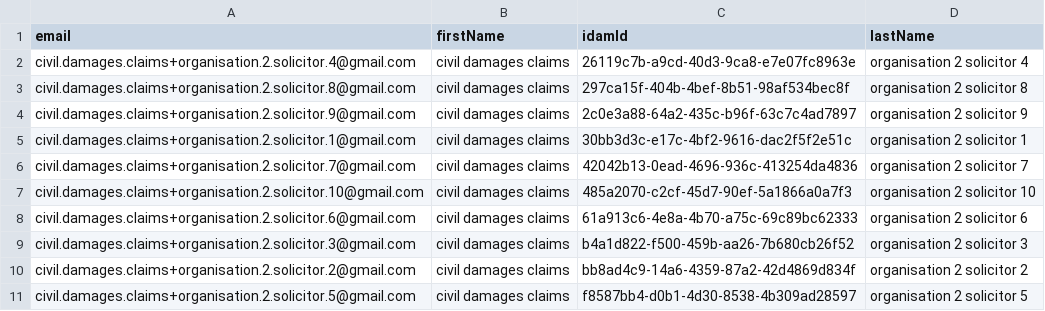
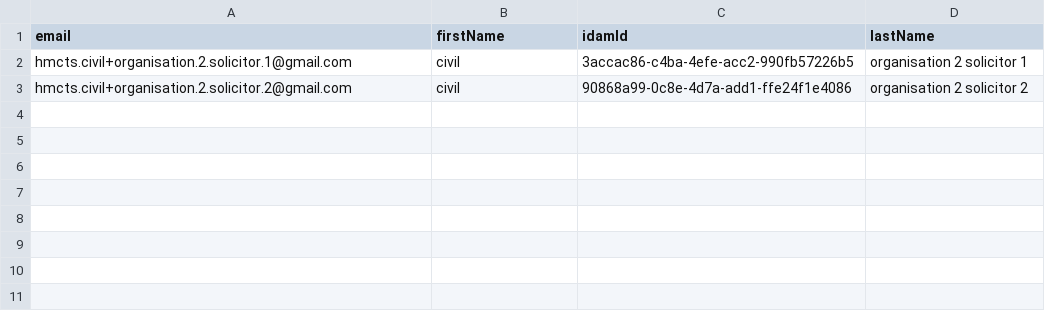
Before and after one commit to hmcts/civil-performance, a CSV file: src/gatling/resources/sharecaseusers.csv, drawn as a sheet.

Commit message:
Merge branch 'master' of https://github.com/hmcts/civildamage-performance into perftest
# Conflicts:
#	build.gradle
#	src/gatling/resources/logback.xml
#	src/gatling/simulations/uk/gov/hmcts/reform/sscs/performance/scenarios/CreateUser.scala
#	src/gatling/simulations/uk/gov/hmcts/reform/sscs/performance/scenarios/SSCS_MYA.scala
#	src/gatling/simulations/uk/gov/hmcts/reform/sscs/performance/scenarios/SSCS_SYA.scala
#	src/gatling/simulations/uk/gov/hmcts/reform/sscs/performance/scenarios/utils/Environment.scala
#	src/gatling/simulations/uk/gov/hmcts/reform/sscs/performance/simulations/SSCS_Simulation.scala

```diff
--- a/src/gatling/resources/sharecaseusers.csv
+++ b/src/gatling/resources/sharecaseusers.csv
@@ -1,11 +1,3 @@
 email,firstName,idamId,lastName
-civil.damages.claims+organisation.2.solicitor.4@gmail.com,civil damages claims,26119c7b-a9cd-40d3-9ca8-e7e07fc8963e,organisation 2 solicitor 4
-civil.damages.claims+organisation.2.solicitor.8@gmail.com,civil damages claims,297ca15f-404b-4bef-8b51-98af534bec8f,organisation 2 solicitor 8
-civil.damages.claims+organisation.2.solicitor.9@gmail.com,civil damages claims,2c0e3a88-64a2-435c-b96f-63c7c4ad7897,organisation 2 solicitor 9
-civil.damages.claims+organisation.2.solicitor.1@gmail.com,civil damages claims,30bb3d3c-e17c-4bf2-9616-dac2f5f2e51c,organisation 2 solicitor 1
-civil.damages.claims+organisation.2.solicitor.7@gmail.com,civil damages claims,42042b13-0ead-4696-936c-413254da4836,organisation 2 solicitor 7
-civil.damages.claims+organisation.2.solicitor.10@gmail.com,civil damages claims,485a2070-c2cf-45d7-90ef-5a1866a0a7f3,organisation 2 solicitor 10
-civil.damages.claims+organisation.2.solicitor.6@gmail.com,civil damages claims,61a913c6-4e8a-4b70-a75c-69c89bc62333,organisation 2 solicitor 6
-civil.damages.claims+organisation.2.solicitor.3@gmail.com,civil damages claims,b4a1d822-f500-459b-aa26-7b680cb26f52,organisation 2 solicitor 3
-civil.damages.claims+organisation.2.solicitor.2@gmail.com,civil damages claims,bb8ad4c9-14a6-4359-87a2-42d4869d834f,organisation 2 solicitor 2
-civil.damages.claims+organisation.2.solicitor.5@gmail.com,civil damages claims,f8587bb4-d0b1-4d30-8538-4b309ad28597,organisation 2 solicitor 5
+hmcts.civil+organisation.2.solicitor.1@gmail.com,civil,3accac86-c4ba-4efe-acc2-990fb57226b5,organisation 2 solicitor 1
+hmcts.civil+organisation.2.solicitor.2@gmail.com,civil,90868a99-0c8e-4d7a-add1-ffe24f1e4086,organisation 2 solicitor 2
```
Also changed, not shown: 10 other files.
